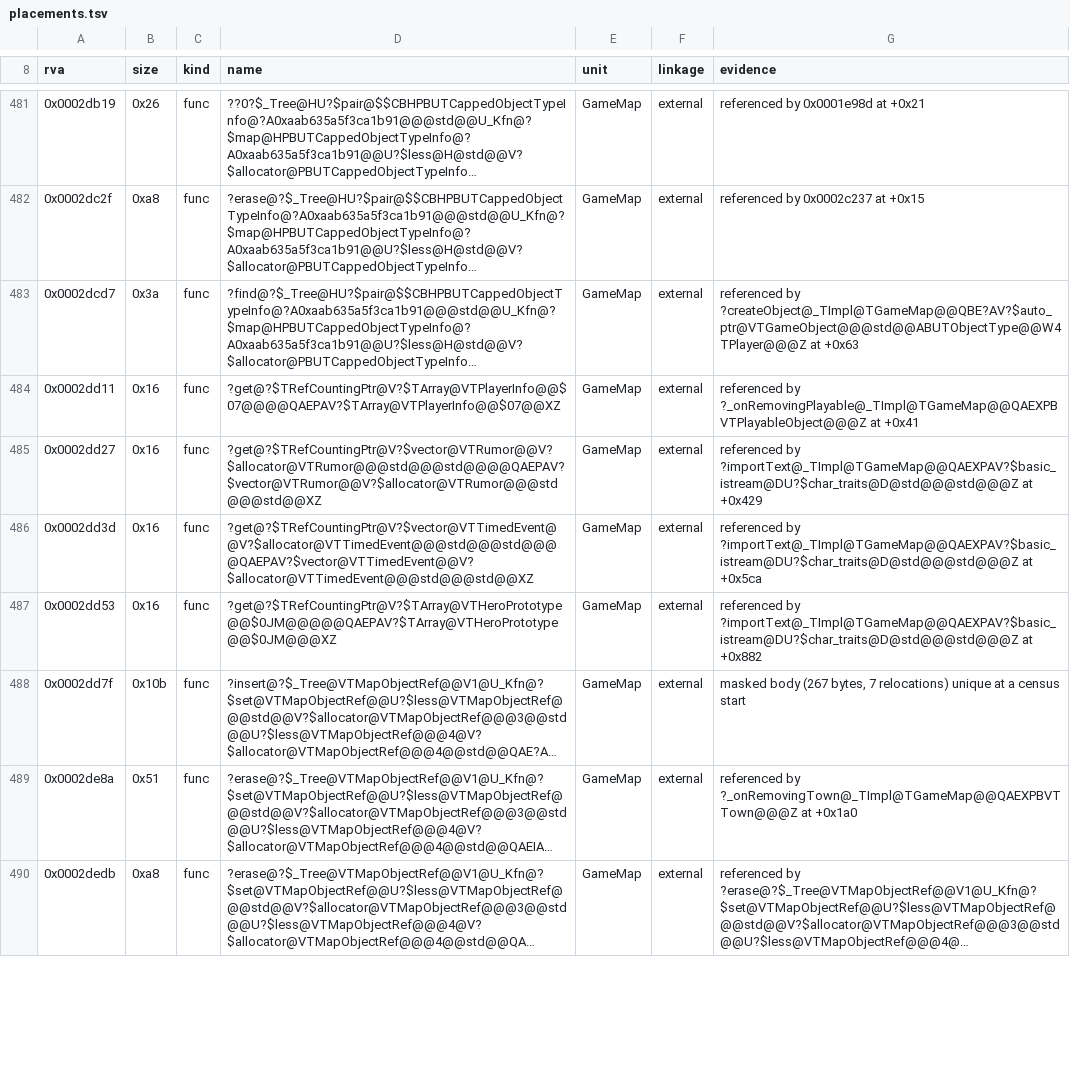
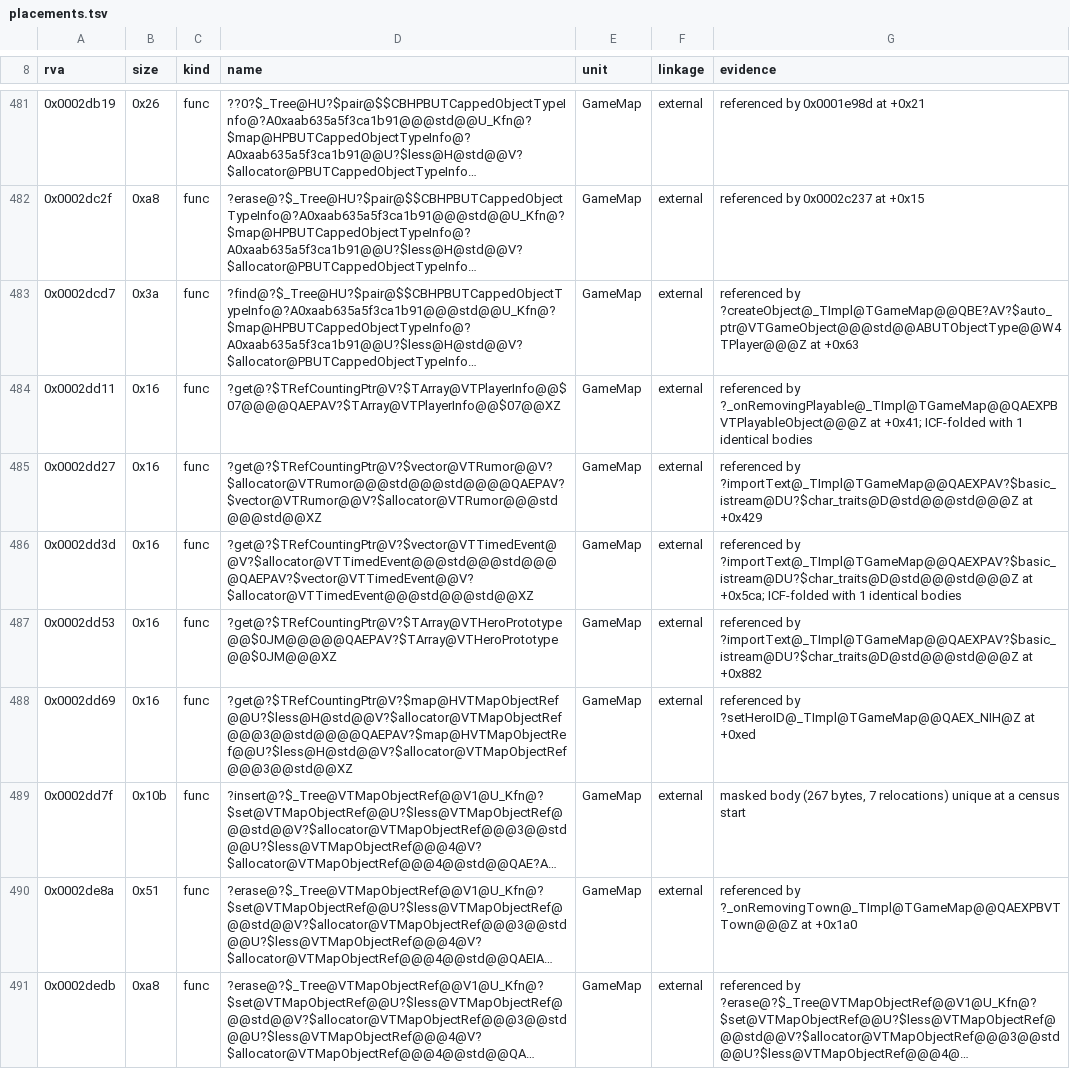
Before and after one commit to philipmendocino/homm3-decomp, a TSV file: config/retail/h3maped/placements.tsv, drawn as a sheet; only a part is shown, gaps mark what is left out; long unchanged cells end in …; the diff covers the shown part only; the diff names each change by its address in the sheet, - before the commit and + after, or states it on an @@ line.

```diff
--- a/config/retail/h3maped/placements.tsv
+++ b/config/retail/h3maped/placements.tsv
-G484 (evidence): …?_onRemovingPlayable@_TImpl@TGameMap@@QAEXPBVTPlayableObject@@@Z at +0x41
+G484 (evidence): …?_onRemovingPlayable@_TImpl@TGameMap@@QAEXPBVTPlayableObject@@@Z at +0x41; ICF-folded with 1 identical bodies
-G486 (evidence): …?importText@_TImpl@TGameMap@@QAEXPAV?$basic_istream@DU?$char_traits@D@std@@@std@@@Z at +0x5ca
+G486 (evidence): …?importText@_TImpl@TGameMap@@QAEXPAV?$basic_istream@DU?$char_traits@D@std@@@std@@@Z at +0x5ca; ICF-folded with 1 identical bodies
+row 488: 0x0002dd69 | 0x16 | func | ?get@?$TRefCountingPtr@V?$map@HVTMapObjectRef@@U?$less@H@std@@V?$allocator@VTMapObjectRef@@@3@@std@@@@QAEPAV?$map@HVTMapObjectRef@@U?$less@H@std@@V?$allocator@VTMapObjectRef@@@3@@std@@XZ | GameMap | external | referenced by ?setHeroID@_TImpl@TGameMap@@QAEX_NIH@Z at +0xed
```
Also changed, not shown: 1 added row, 2 removed rows and 21 edited cells elsewhere in this file, config/match_baseline.h3ccmped.tsv, config/match_baseline.h3maped.tsv, 2 other files.
